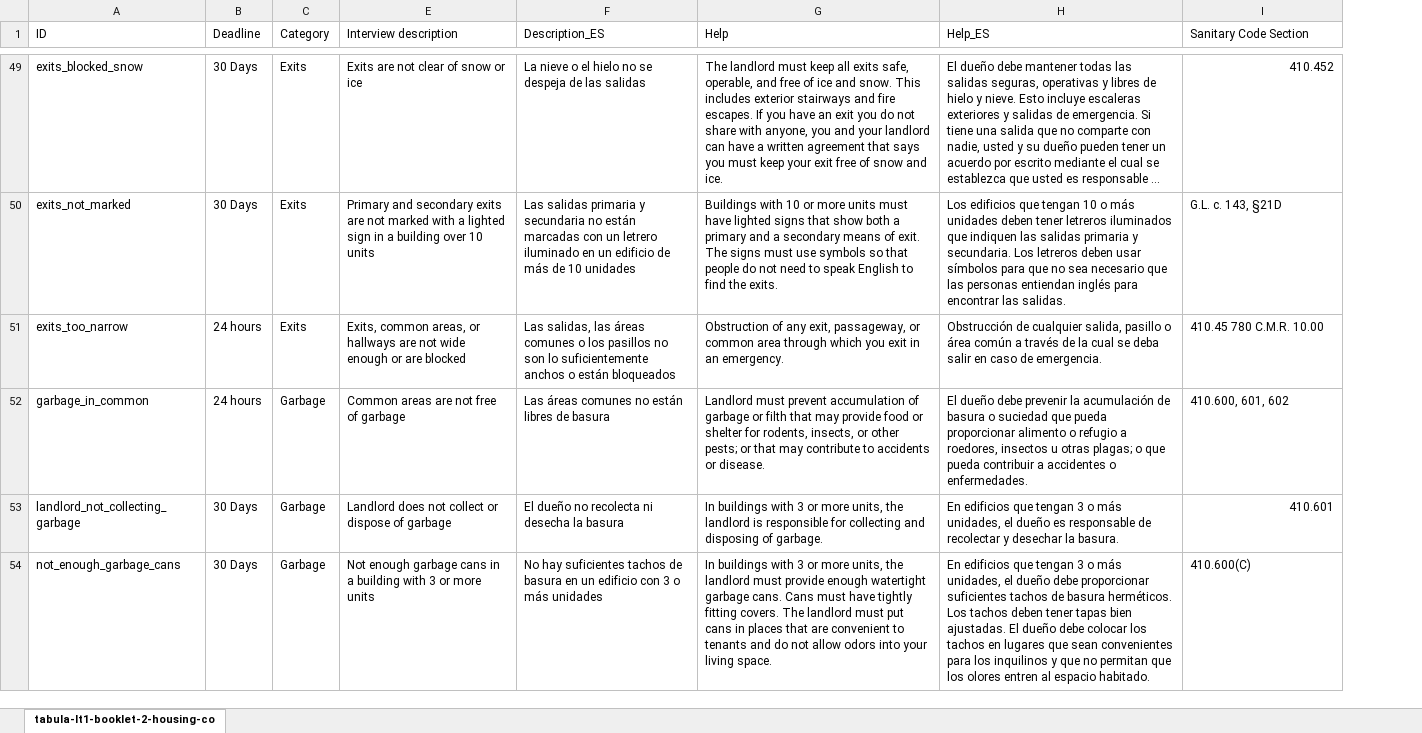
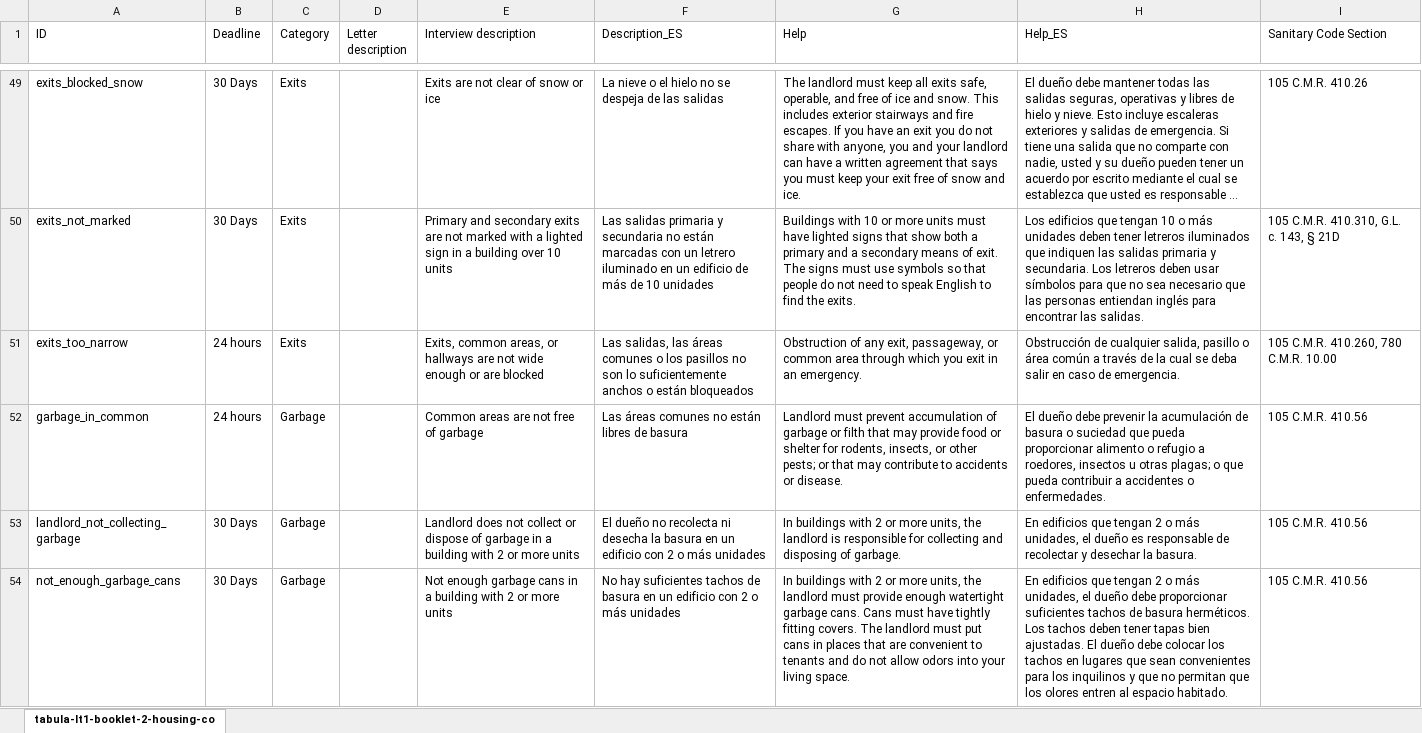
Before and after one commit to CaroRob/docassemble-HousingCodeChecklist, an Excel workbook: docassemble/HousingCodeChecklist/data/sources/housing_code_checklist.xlsx, sheet tabula-lt1-booklet-2-housing-co, drawn as a sheet; only a part is shown, gaps mark what is left out; long unchanged cells end in …; values as stored, in another font and other column widths than the file's, no cell formats; the diff covers the shown part only; the diff names each change by its address in the sheet, - before the commit and + after, or states it on an @@ line.

Commit message:
Finally transferred Plain Language edits to latest Housing Code checklist spreadsheet

```diff
--- a/docassemble/HousingCodeChecklist/data/sources/housing_code_checklist.xlsx (sheet tabula-lt1-booklet-2-housing-co)
+++ b/docassemble/HousingCodeChecklist/data/sources/housing_code_checklist.xlsx (sheet tabula-lt1-booklet-2-housing-co)
@@ column D (Letter description) unhidden, empty @@
-I49 (Sanitary Code Section): 410.452
+I49 (Sanitary Code Section): 105 C.M.R. 410.26
-I50 (Sanitary Code Section): G.L. c. 143, §21D
+I50 (Sanitary Code Section): 105 C.M.R. 410.310, G.L. c. 143, § 21D
-I51 (Sanitary Code Section): 410.45 780 C.M.R. 10.00
+I51 (Sanitary Code Section): 105 C.M.R. 410.260, 780 C.M.R. 10.00
-I52 (Sanitary Code Section): 410.600, 601, 602
+I52 (Sanitary Code Section): 105 C.M.R. 410.56
-E53 (Interview description): …of garbage
+E53 (Interview description): …of garbage in a building with 2 or more units
-F53 (Description_ES): …la basura
+F53 (Description_ES): …la basura en un edificio con 2 o más unidades
-G53 (Help): …buildings with 3 or more…
+G53 (Help): …buildings with 2 or more…
-H53 (Help_ES): …que tengan 3 o más…
+H53 (Help_ES): …que tengan 2 o más…
-I53 (Sanitary Code Section): 410.601
+I53 (Sanitary Code Section): 105 C.M.R. 410.56
-E54 (Interview description): …building with 3 or more…
+E54 (Interview description): …building with 2 or more…
-F54 (Description_ES): …edificio con 3 o más…
+F54 (Description_ES): …edificio con 2 o más…
-G54 (Help): …buildings with 3 or more…
+G54 (Help): …buildings with 2 or more…
-H54 (Help_ES): …que tengan 3 o más…
+H54 (Help_ES): …que tengan 2 o más…
-I54 (Sanitary Code Section): 410.600(C)
+I54 (Sanitary Code Section): 105 C.M.R. 410.56
```
Also changed, not shown: 5 added rows, 5 removed rows and 178 edited cells elsewhere in this sheet, cell formats, 25 other files.
